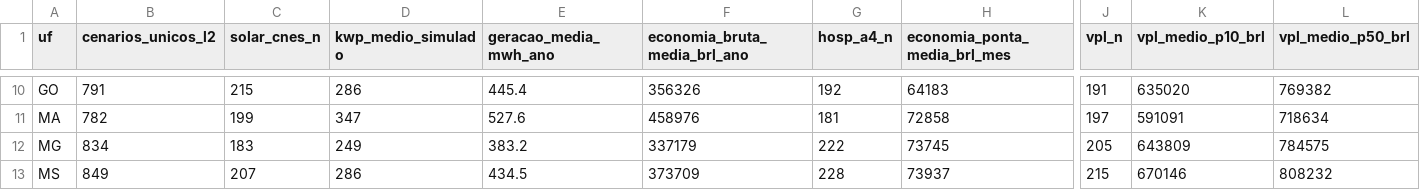
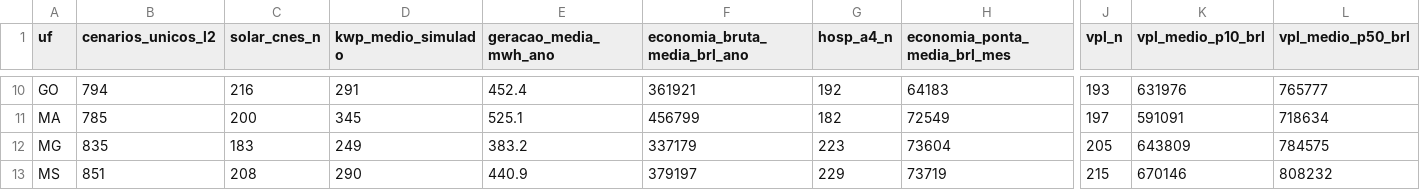
Before and after one commit to aristondalago-max/kpa-humanity-open-science, a CSV file: PKG-B-ENERGIA-SAUDE-v1.0.0/MATRIZ_PRONTA_27_UFS_ZERO_RECALCULO.csv, drawn as a sheet; only a part is shown, gaps mark what is left out; the diff covers the shown part only; the diff names each change by its address in the sheet, - before the commit and + after, or states it on an @@ line.

```diff
--- a/PKG-B-ENERGIA-SAUDE-v1.0.0/MATRIZ_PRONTA_27_UFS_ZERO_RECALCULO.csv
+++ b/PKG-B-ENERGIA-SAUDE-v1.0.0/MATRIZ_PRONTA_27_UFS_ZERO_RECALCULO.csv
-B10 (cenarios_unicos_l2): 791
+B10 (cenarios_unicos_l2): 794
-C10 (solar_cnes_n): 215
+C10 (solar_cnes_n): 216
-D10 (kwp_medio_simulado): 286
+D10 (kwp_medio_simulado): 291
-E10 (geracao_media_mwh_ano): 445.4
+E10 (geracao_media_mwh_ano): 452.4
-F10 (economia_bruta_media_brl_ano): 356326
+F10 (economia_bruta_media_brl_ano): 361921
-J10 (vpl_n): 191
+J10 (vpl_n): 193
-K10 (vpl_medio_p10_brl): 635020
+K10 (vpl_medio_p10_brl): 631976
-L10 (vpl_medio_p50_brl): 769382
+L10 (vpl_medio_p50_brl): 765777
-B11 (cenarios_unicos_l2): 782
+B11 (cenarios_unicos_l2): 785
-C11 (solar_cnes_n): 199
+C11 (solar_cnes_n): 200
-D11 (kwp_medio_simulado): 347
+D11 (kwp_medio_simulado): 345
-E11 (geracao_media_mwh_ano): 527.6
+E11 (geracao_media_mwh_ano): 525.1
-F11 (economia_bruta_media_brl_ano): 458976
+F11 (economia_bruta_media_brl_ano): 456799
-G11 (hosp_a4_n): 181
+G11 (hosp_a4_n): 182
-H11 (economia_ponta_media_brl_mes): 72858
+H11 (economia_ponta_media_brl_mes): 72549
-B12 (cenarios_unicos_l2): 834
+B12 (cenarios_unicos_l2): 835
-G12 (hosp_a4_n): 222
+G12 (hosp_a4_n): 223
-H12 (economia_ponta_media_brl_mes): 73745
+H12 (economia_ponta_media_brl_mes): 73604
-B13 (cenarios_unicos_l2): 849
+B13 (cenarios_unicos_l2): 851
-C13 (solar_cnes_n): 207
+C13 (solar_cnes_n): 208
-D13 (kwp_medio_simulado): 286
+D13 (kwp_medio_simulado): 290
-E13 (geracao_media_mwh_ano): 434.5
+E13 (geracao_media_mwh_ano): 440.9
-F13 (economia_bruta_media_brl_ano): 373709
+F13 (economia_bruta_media_brl_ano): 379197
-G13 (hosp_a4_n): 228
+G13 (hosp_a4_n): 229
-H13 (economia_ponta_media_brl_mes): 73937
+H13 (economia_ponta_media_brl_mes): 73719
```
Also changed, not shown: 114 edited cells elsewhere in this file, 20 other files.
